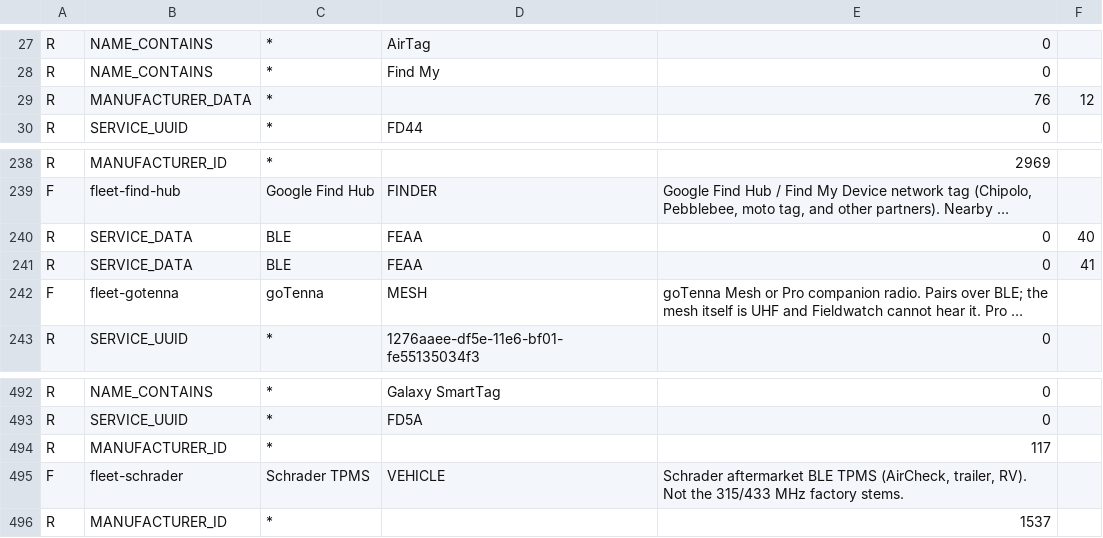
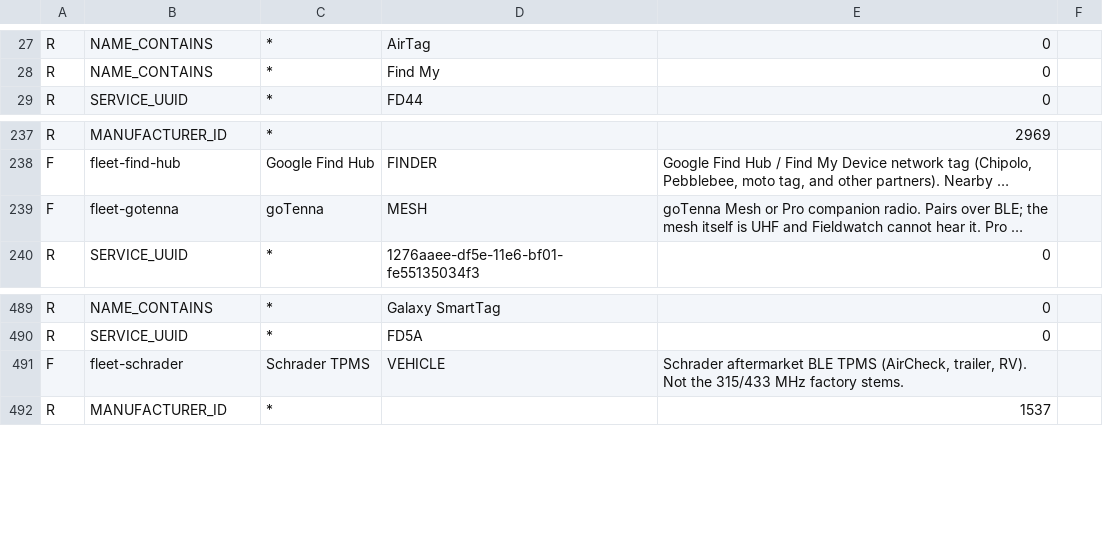
Before and after one commit to stec314/Retrovision, a TSV file: android/core/src/main/resources/dev/retrovision/core/identity/notable-signatures.tsv, drawn as a sheet; only a part is shown, gaps mark what is left out; long unchanged cells end in …; the diff names each change by its address in the sheet, - before the commit and + after, or states it on an @@ line.

```diff
--- a/android/core/src/main/resources/dev/retrovision/core/identity/notable-signatures.tsv
+++ b/android/core/src/main/resources/dev/retrovision/core/identity/notable-signatures.tsv
-row 29: R | MANUFACTURER_DATA | * |  | 76 | 12
-row 240: R | SERVICE_DATA | BLE | FEAA | 0 | 40
-row 241: R | SERVICE_DATA | BLE | FEAA | 0 | 41
-row 494: R | MANUFACTURER_ID | * |  | 117
```
Also changed, not shown: 8 other files.
